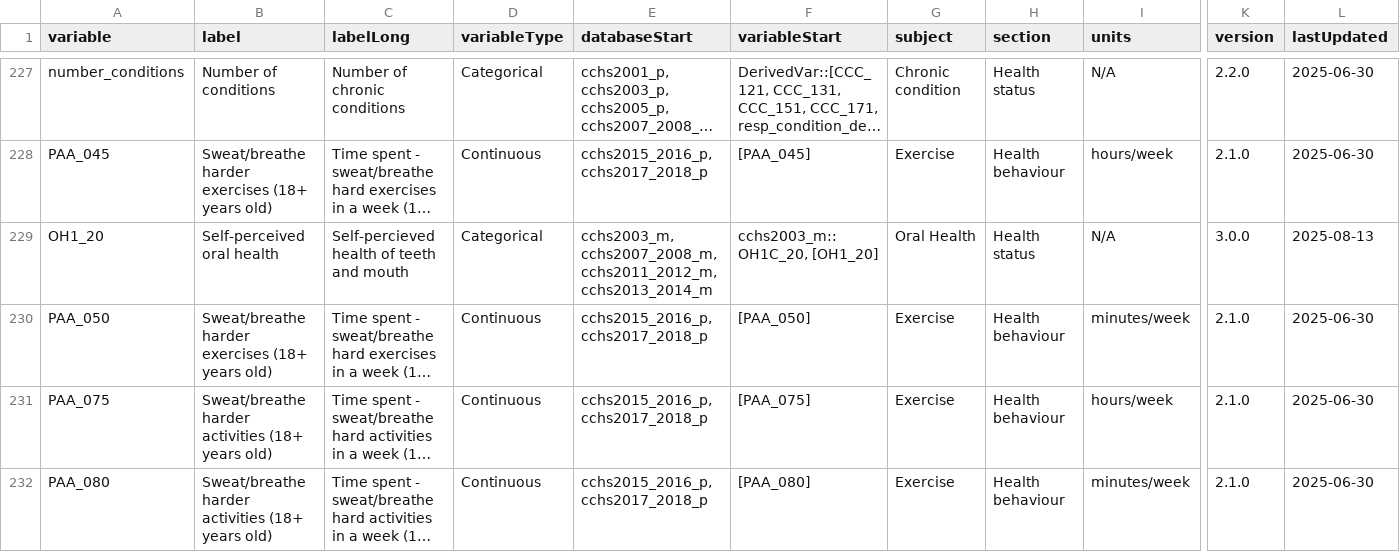
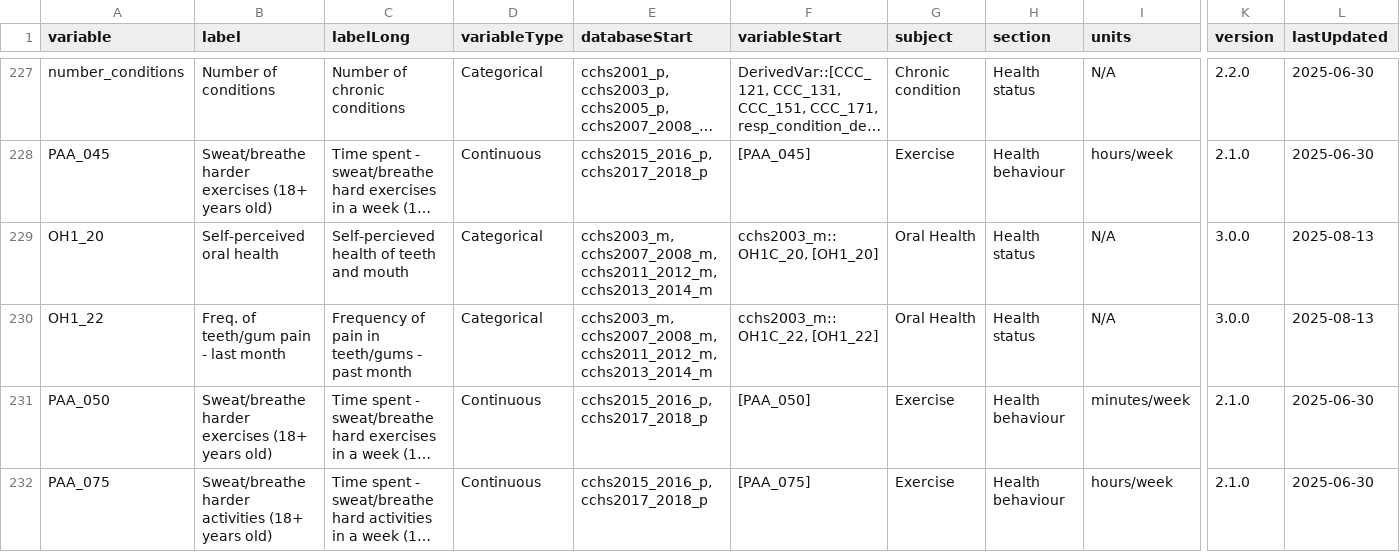
Before and after one commit to Big-Life-Lab/cchsflow, a CSV file: inst/extdata/variables.csv, drawn as a sheet; only a part is shown, gaps mark what is left out; the shorter side is filled out with more unchanged rows; long unchanged cells end in …; rows hold the shown columns only; the diff names each change by its address in the sheet, - before the commit and + after, or states it on an @@ line.

Commit message:
harmonized new variable, frequency teeth/gum pain

```diff
--- a/inst/extdata/variables.csv
+++ b/inst/extdata/variables.csv
+row 230: OH1_22 | Freq. of teeth/gum pain - last month | Frequency of pain in teeth/gums - past month | Categorical | cchs2003_m, cchs2007_2008_m, cchs2011_2012_m, cchs2013_2014_m | cchs2003_m::OH1C_22, [OH1_22] | Oral Health | Health status | N/A | 3.0.0 | 2025-08-13
```
Also changed, not shown: 1 other file.
